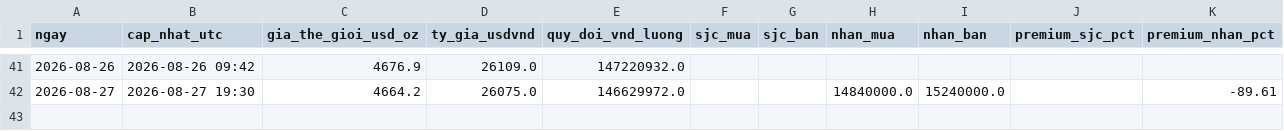
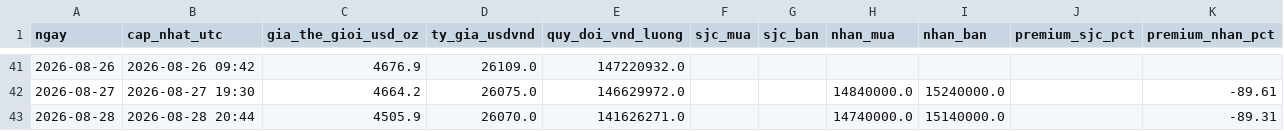
Before and after one commit to tungchisofft/chung-khoan, a CSV file: lich_su_vang.csv, drawn as a sheet; only a part is shown, gaps mark what is left out; the diff names each change by its address in the sheet, - before the commit and + after, or states it on an @@ line.

```diff
--- a/lich_su_vang.csv
+++ b/lich_su_vang.csv
+row 43: 2026-08-28 | 2026-08-28 20:44 | 4505.9 | 26070.0 | 141626271.0 |  |  | 14740000.0 | 15140000.0 |  | -89.31
```
Also changed, not shown: Bao_cao_B4_Final.csv, Bao_cao_vang.csv, 2 other files.
